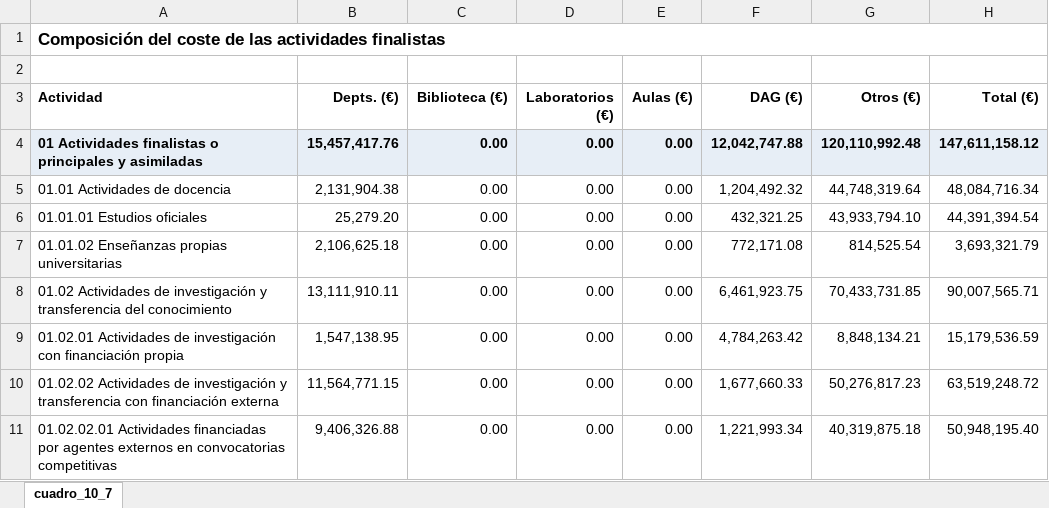
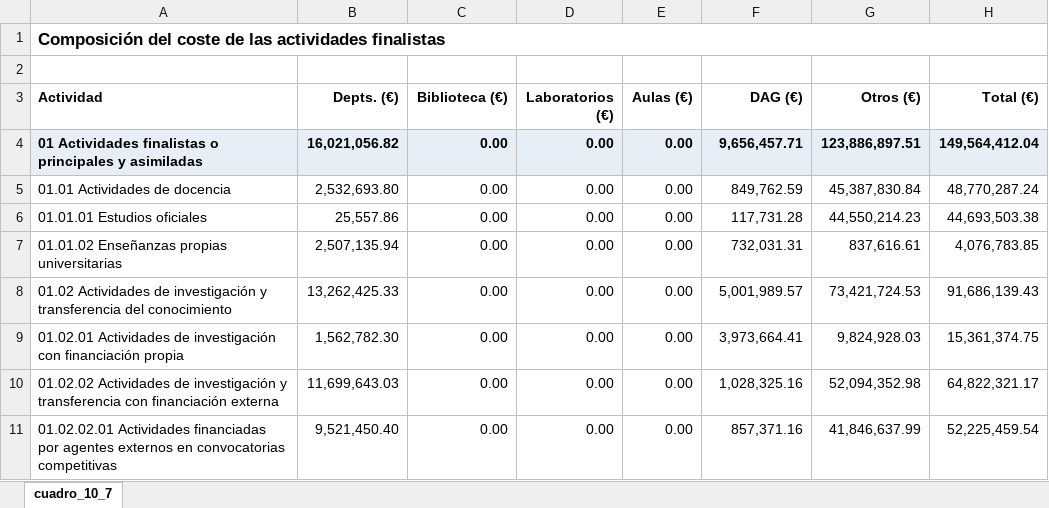
Before and after one commit to amarzal/coana, an Excel workbook: data/informes/cuadro_10_7.xlsx, sheet cuadro_10_7, drawn as a sheet; only a part is shown; values as stored, in another font and other column widths than the file's, no borders; the diff covers the shown part only; the diff names each change by its address in the sheet, - before the commit and + after, or states it on an @@ line.

```diff
--- a/data/informes/cuadro_10_7.xlsx (sheet cuadro_10_7)
+++ b/data/informes/cuadro_10_7.xlsx (sheet cuadro_10_7)
-B4 (Depts. (€)): 15,457,417.76
+B4 (Depts. (€)): 16,021,056.82
-F4 (DAG (€)): 12,042,747.88
+F4 (DAG (€)): 9,656,457.71
-G4 (Otros (€)): 120,110,992.48
+G4 (Otros (€)): 123,886,897.51
-H4 (Total (€)): 147,611,158.12
+H4 (Total (€)): 149,564,412.04
-B5 (Depts. (€)): 2,131,904.38
+B5 (Depts. (€)): 2,532,693.80
-F5 (DAG (€)): 1,204,492.32
+F5 (DAG (€)): 849,762.59
-G5 (Otros (€)): 44,748,319.64
+G5 (Otros (€)): 45,387,830.84
-H5 (Total (€)): 48,084,716.34
+H5 (Total (€)): 48,770,287.24
-B6 (Depts. (€)): 25,279.20
+B6 (Depts. (€)): 25,557.86
-F6 (DAG (€)): 432,321.25
+F6 (DAG (€)): 117,731.28
-G6 (Otros (€)): 43,933,794.10
+G6 (Otros (€)): 44,550,214.23
-H6 (Total (€)): 44,391,394.54
+H6 (Total (€)): 44,693,503.38
-B7 (Depts. (€)): 2,106,625.18
+B7 (Depts. (€)): 2,507,135.94
-F7 (DAG (€)): 772,171.08
+F7 (DAG (€)): 732,031.31
-G7 (Otros (€)): 814,525.54
+G7 (Otros (€)): 837,616.61
-H7 (Total (€)): 3,693,321.79
+H7 (Total (€)): 4,076,783.85
-B8 (Depts. (€)): 13,111,910.11
+B8 (Depts. (€)): 13,262,425.33
-F8 (DAG (€)): 6,461,923.75
+F8 (DAG (€)): 5,001,989.57
-G8 (Otros (€)): 70,433,731.85
+G8 (Otros (€)): 73,421,724.53
-H8 (Total (€)): 90,007,565.71
+H8 (Total (€)): 91,686,139.43
-B9 (Depts. (€)): 1,547,138.95
+B9 (Depts. (€)): 1,562,782.30
-F9 (DAG (€)): 4,784,263.42
+F9 (DAG (€)): 3,973,664.41
-G9 (Otros (€)): 8,848,134.21
+G9 (Otros (€)): 9,824,928.03
-H9 (Total (€)): 15,179,536.59
+H9 (Total (€)): 15,361,374.75
-B10 (Depts. (€)): 11,564,771.15
+B10 (Depts. (€)): 11,699,643.03
-F10 (DAG (€)): 1,677,660.33
+F10 (DAG (€)): 1,028,325.16
-G10 (Otros (€)): 50,276,817.23
+G10 (Otros (€)): 52,094,352.98
-H10 (Total (€)): 63,519,248.72
+H10 (Total (€)): 64,822,321.17
-B11 (Depts. (€)): 9,406,326.88
+B11 (Depts. (€)): 9,521,450.40
-F11 (DAG (€)): 1,221,993.34
+F11 (DAG (€)): 857,371.16
-G11 (Otros (€)): 40,319,875.18
+G11 (Otros (€)): 41,846,637.99
-H11 (Total (€)): 50,948,195.40
+H11 (Total (€)): 52,225,459.54
```
Also changed, not shown: 29 edited cells elsewhere in this sheet, data/informes/cuadro_10_1.xlsx, data/informes/cuadro_10_3.xlsx, 8 other files.
